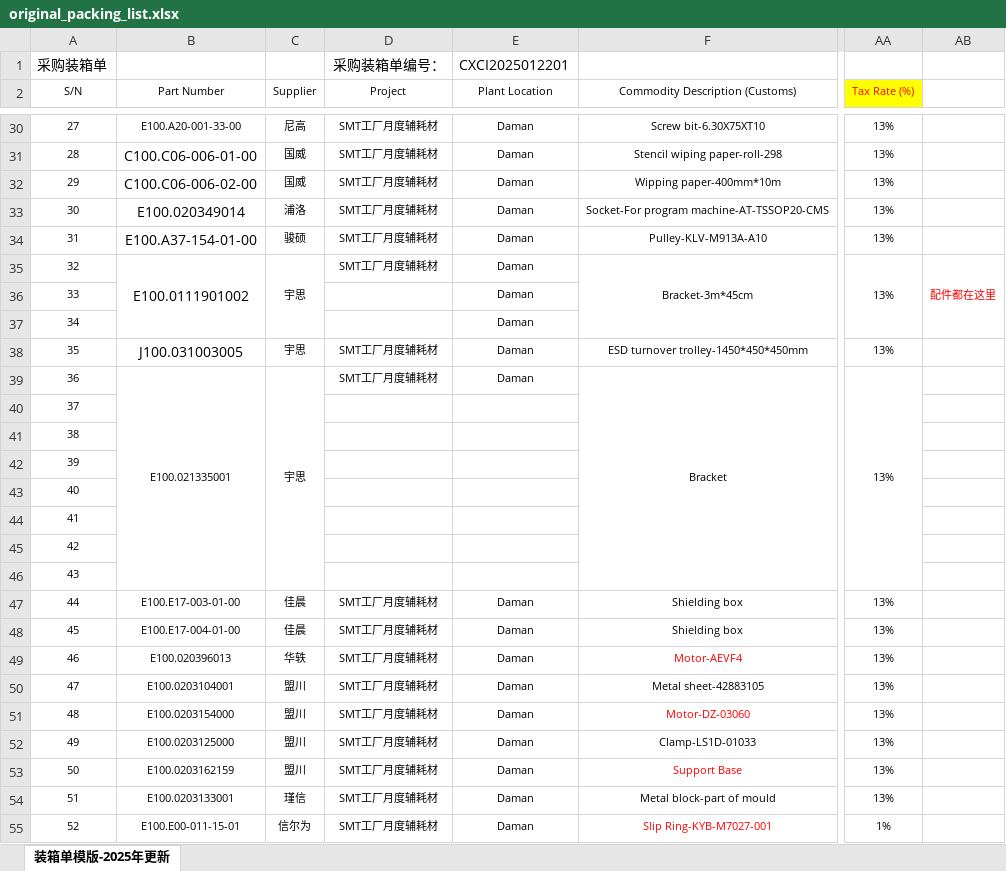
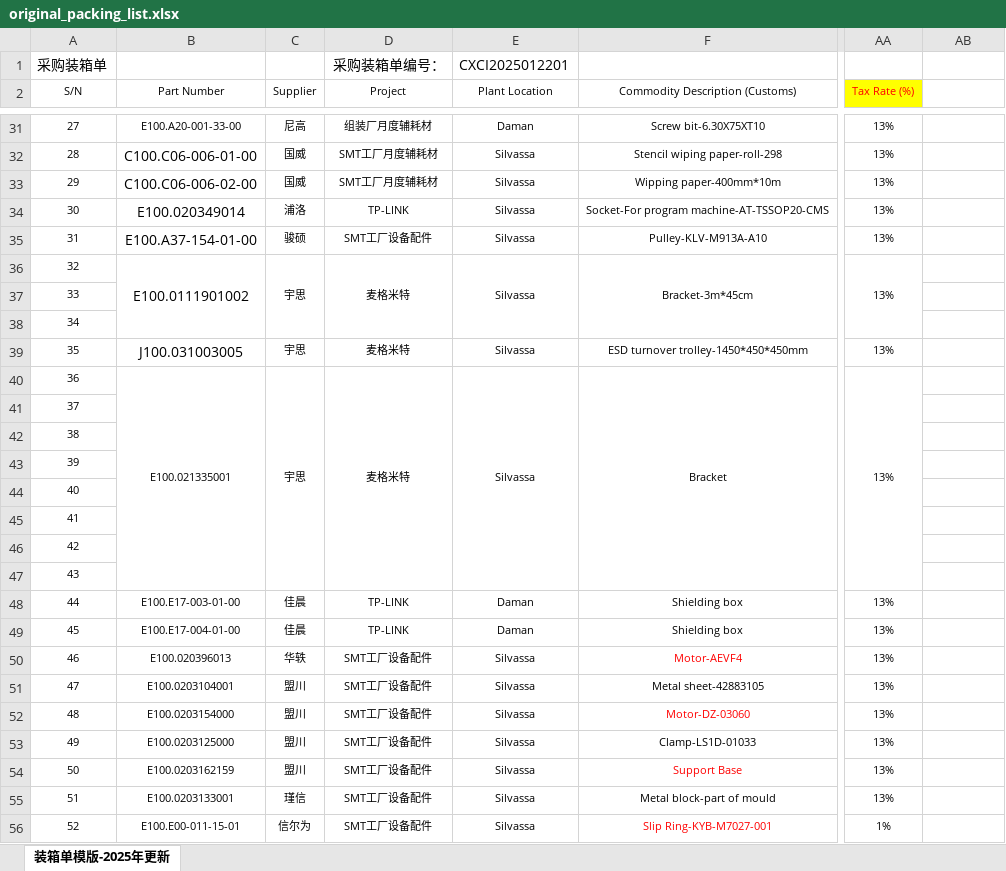
Before and after one commit to anlaganlag/export_reimport, an Excel workbook: testfiles/original_packing_list.xlsx, sheet 装箱单模版-2025年更新, drawn as a sheet; only a part is shown, gaps mark what is left out; values as stored, in another font and other column widths than the file's, no borders; conditional formats not drawn; removed rows and columns are numbered as before the commit, all else as after; the diff covers the shown part only; the diff names each change by its address in the sheet, - before the commit and + after, or states it on an @@ line.

```diff
--- a/testfiles/original_packing_list.xlsx (sheet 装箱单模版-2025年更新)
+++ b/testfiles/original_packing_list.xlsx (sheet 装箱单模版-2025年更新)
-D31 (Project): SMT工厂月度辅耗材
+D31 (Project): 组装厂月度辅耗材
-E32:E36 (Plant Location): Daman
+E32:E36 (Plant Location): Silvassa
-D34 (Project): SMT工厂月度辅耗材
+D34 (Project): TP-LINK
-D35 (Project): SMT工厂月度辅耗材
+D35 (Project): SMT工厂设备配件
-D36 (Project): SMT工厂月度辅耗材
+D36 (Project): 麦格米特
+D36:D38 merged
+E36:E38 merged
-AB36: 配件都在这里
+AB36: (empty)
-AB35:AB37 merged
-E37:E38 (Plant Location): Daman
+E37:E38 (Plant Location): (empty)
-D39:D40 (Project): SMT工厂月度辅耗材
+D39:D40 (Project): 麦格米特
-E39:E40 (Plant Location): Daman
+E39:E40 (Plant Location): Silvassa
+D40:D47 merged
+E40:E47 merged
-D48:D49 (Project): SMT工厂月度辅耗材
+D48:D49 (Project): TP-LINK
-D50:D56 (Project): SMT工厂月度辅耗材
+D50:D56 (Project): SMT工厂设备配件
-E50:E56 (Plant Location): Daman
+E50:E56 (Plant Location): Silvassa
```
Also changed, not shown: 1 removed row and 51 edited cells elsewhere in this sheet, formulas that keep their value, h.xlsx, pl_h.xlsx, 4 other files.
